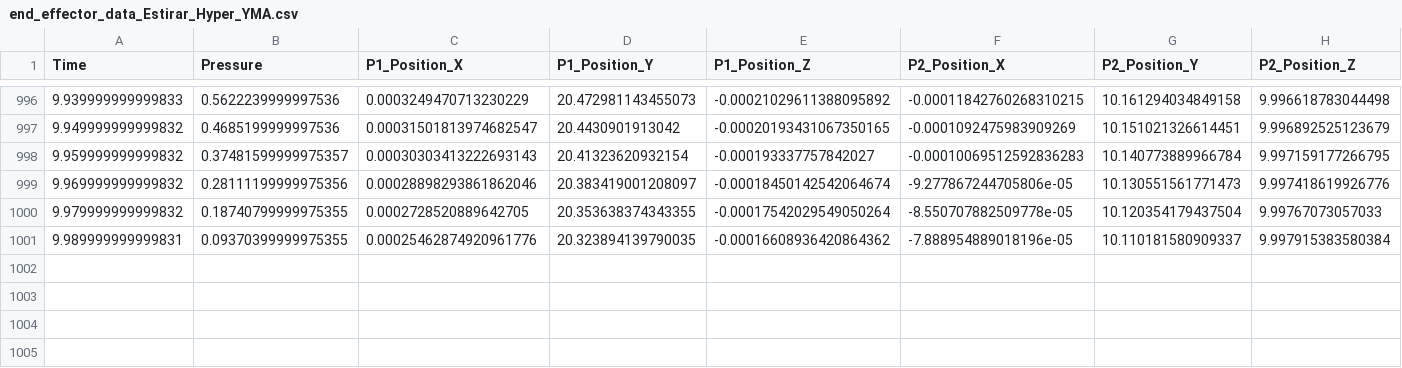
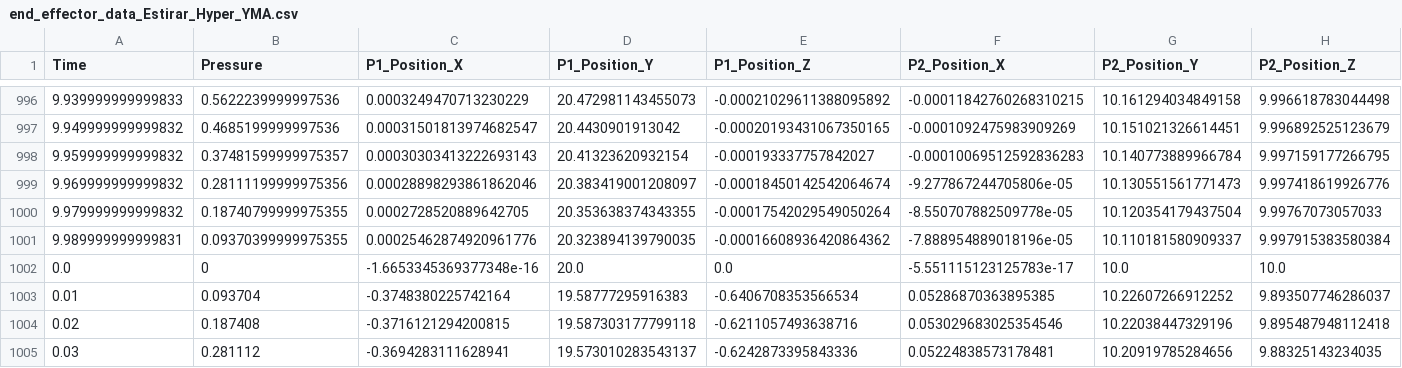
Before and after one commit to Harolicious/Soft_modules, a CSV file: v25.12/Scenes/Scene_estirar/end_effector_data_Estirar_Hyper_YMA.csv, drawn as a sheet; only a part is shown, gaps mark what is left out; the diff names each change by its address in the sheet, - before the commit and + after, or states it on an @@ line.

```diff
--- a/v25.12/Scenes/Scene_estirar/end_effector_data_Estirar_Hyper_YMA.csv
+++ b/v25.12/Scenes/Scene_estirar/end_effector_data_Estirar_Hyper_YMA.csv
+row 1002: 0.0 | 0 | -1.6653345369377348e-16 | 20.0 | 0.0 | -5.551115123125783e-17 | 10.0 | 10.0
+row 1003: 0.01 | 0.093704 | -0.3748380225742164 | 19.58777295916383 | -0.6406708353566534 | 0.05286870363895385 | 10.22607266912252 | 9.893507746286037
+row 1004: 0.02 | 0.187408 | -0.3716121294200815 | 19.587303177799118 | -0.6211057493638716 | 0.053029683025354546 | 10.22038447329196 | 9.895487948112418
+row 1005: 0.03 | 0.281112 | -0.3694283111628941 | 19.573010283543137 | -0.6242873395843336 | 0.05224838573178481 | 10.20919785284656 | 9.88325143234035
```
Also changed, not shown: 42 other files.
